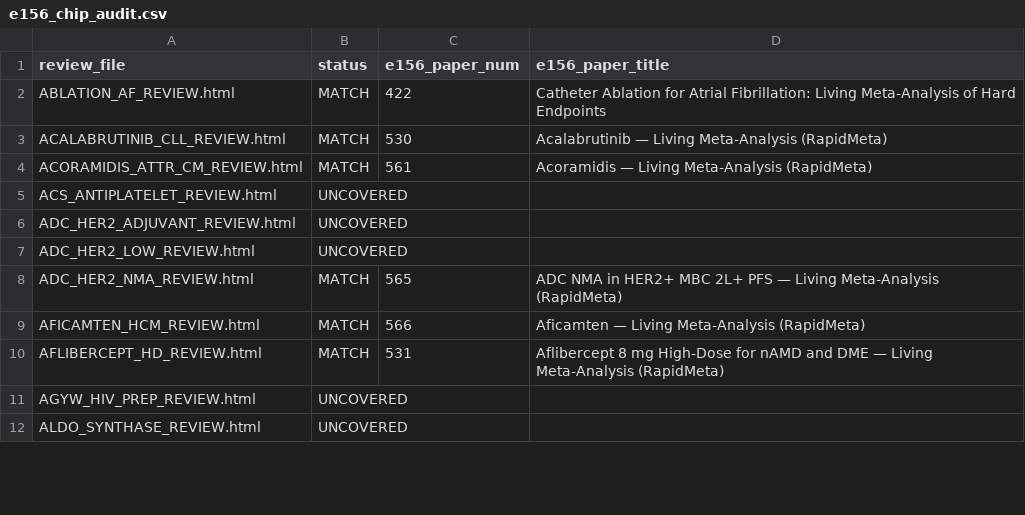
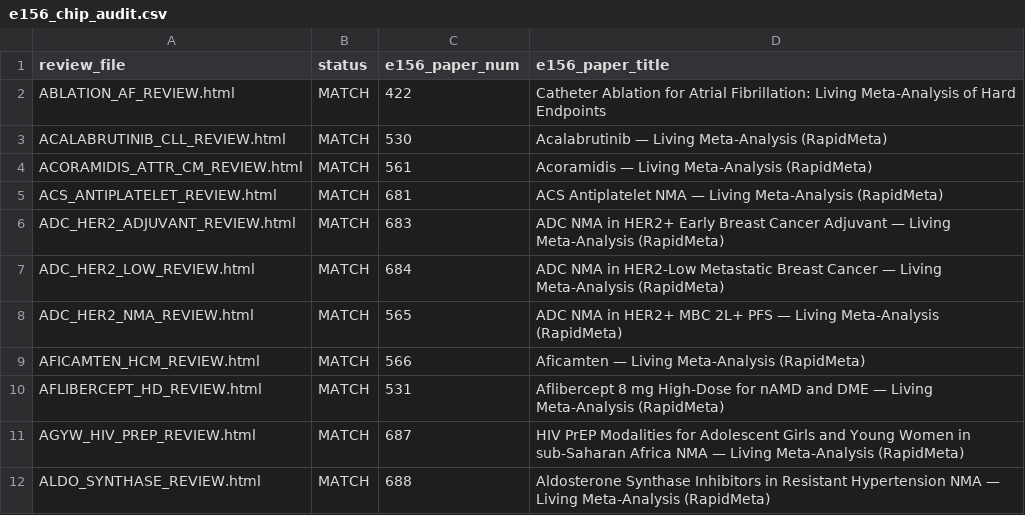
Before and after one commit to mahmood726-cyber/rapidmeta-finerenone, a CSV file: outputs/e156_chip_audit.csv, drawn as a sheet; only a part is shown; the diff covers the shown part only.

```diff
--- a/outputs/e156_chip_audit.csv
+++ b/outputs/e156_chip_audit.csv
@@ -4,5 +4,5 @@ ACALABRUTINIB_CLL_REVIEW.html,MATCH,530,Acalabrutinib — Living Meta-Analysis (
 ACORAMIDIS_ATTR_CM_REVIEW.html,MATCH,561,Acoramidis — Living Meta-Analysis (RapidMeta)
-ACS_ANTIPLATELET_REVIEW.html,UNCOVERED,,
-ADC_HER2_ADJUVANT_REVIEW.html,UNCOVERED,,
-ADC_HER2_LOW_REVIEW.html,UNCOVERED,,
+ACS_ANTIPLATELET_REVIEW.html,MATCH,681,ACS Antiplatelet NMA — Living Meta-Analysis (RapidMeta)
+ADC_HER2_ADJUVANT_REVIEW.html,MATCH,683,ADC NMA in HER2+ Early Breast Cancer Adjuvant — Living Meta-Analysis (RapidMeta)
+ADC_HER2_LOW_REVIEW.html,MATCH,684,ADC NMA in HER2-Low Metastatic Breast Cancer — Living Meta-Analysis (RapidMeta)
 ADC_HER2_NMA_REVIEW.html,MATCH,565,ADC NMA in HER2+ MBC 2L+ PFS — Living Meta-Analysis (RapidMeta)
@@ -10,3 +10,3 @@ AFICAMTEN_HCM_REVIEW.html,MATCH,566,Aficamten — Living Meta-Analysis (RapidMet
 AFLIBERCEPT_HD_REVIEW.html,MATCH,531,Aflibercept 8 mg High-Dose for nAMD and DME — Living Meta-Analysis (RapidMeta)
-AGYW_HIV_PREP_REVIEW.html,UNCOVERED,,
-ALDO_SYNTHASE_REVIEW.html,UNCOVERED,,
+AGYW_HIV_PREP_REVIEW.html,MATCH,687,HIV PrEP Modalities for Adolescent Girls and Young Women in sub-Saharan Africa NMA — Living Meta-Analysis (RapidMeta)
+ALDO_SYNTHASE_REVIEW.html,MATCH,688,Aldosterone Synthase Inhibitors in Resistant Hypertension NMA — Living Meta-Analysis (RapidMeta)
```
Also changed, not shown: 111 edited cells elsewhere in this file, 2 other files.
